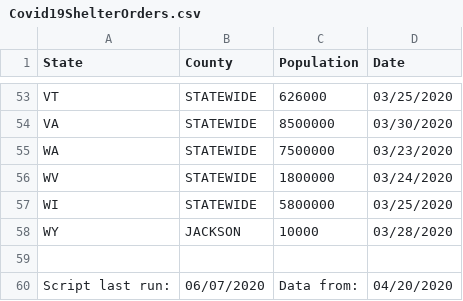
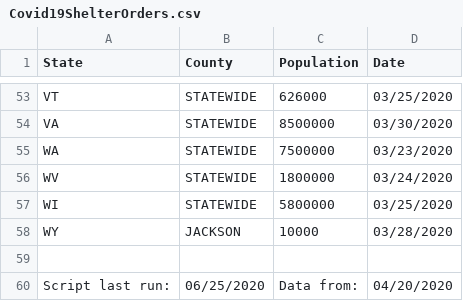
Before and after one commit to ZacharyPH/Covid19ShelterOrdersParser, a CSV file: Covid19ShelterOrders.csv, drawn as a sheet; only a part is shown, gaps mark what is left out.

Commit message:
June 25 2020 Update

```diff
--- a/Covid19ShelterOrders.csv
+++ b/Covid19ShelterOrders.csv
@@ -59,2 +59,2 @@ WY,JACKSON,10000,03/28/2020
 ,,,
-Script last run:,06/07/2020, Data from:,04/20/2020
+Script last run:,06/25/2020, Data from:,04/20/2020
```
